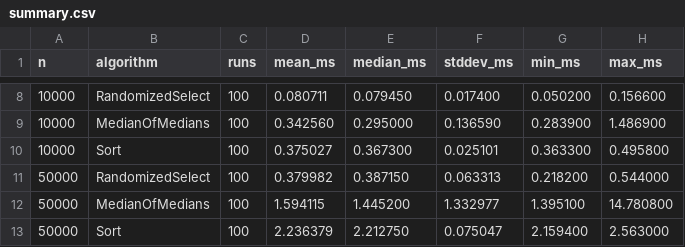
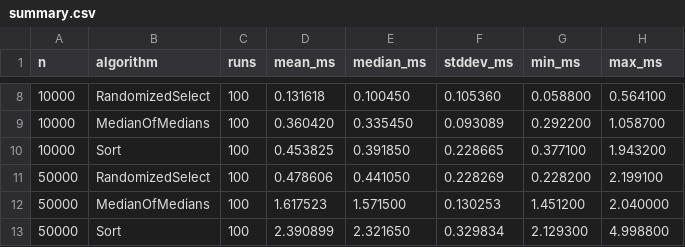
Before and after one commit to MohamedMahmoudAli5125/Divide-and-Conquer-lab, a CSV file: problem1-median/results/summary.csv, drawn as a sheet; only a part is shown, gaps mark what is left out; the diff covers the shown part only.

```diff
--- a/problem1-median/results/summary.csv
+++ b/problem1-median/results/summary.csv
@@ -8,6 +8,6 @@ n,algorithm,runs,mean_ms,median_ms,stddev_ms,min_ms,max_ms
-10000,RandomizedSelect,100,0.080711,0.079450,0.017400,0.050200,0.156600
-10000,MedianOfMedians,100,0.342560,0.295000,0.136590,0.283900,1.486900
-10000,Sort,100,0.375027,0.367300,0.025101,0.363300,0.495800
-50000,RandomizedSelect,100,0.379982,0.387150,0.063313,0.218200,0.544000
-50000,MedianOfMedians,100,1.594115,1.445200,1.332977,1.395100,14.780800
-50000,Sort,100,2.236379,2.212750,0.075047,2.159400,2.563000
+10000,RandomizedSelect,100,0.131618,0.100450,0.105360,0.058800,0.564100
+10000,MedianOfMedians,100,0.360420,0.335450,0.093089,0.292200,1.058700
+10000,Sort,100,0.453825,0.391850,0.228665,0.377100,1.943200
+50000,RandomizedSelect,100,0.478606,0.441050,0.228269,0.228200,2.199100
+50000,MedianOfMedians,100,1.617523,1.571500,0.130253,1.451200,2.040000
+50000,Sort,100,2.390899,2.321650,0.329834,2.129300,4.998800
```
Also changed, not shown: 120 edited cells elsewhere in this file, problem1-median/results/raw.csv, 6 other files.
